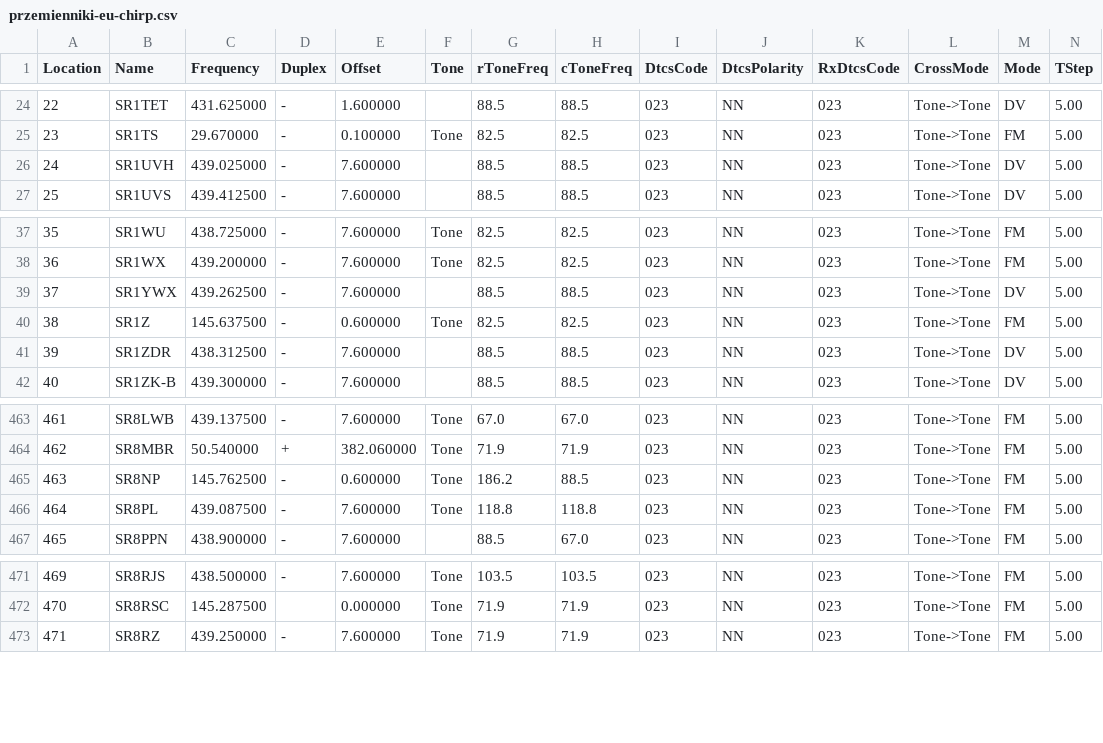
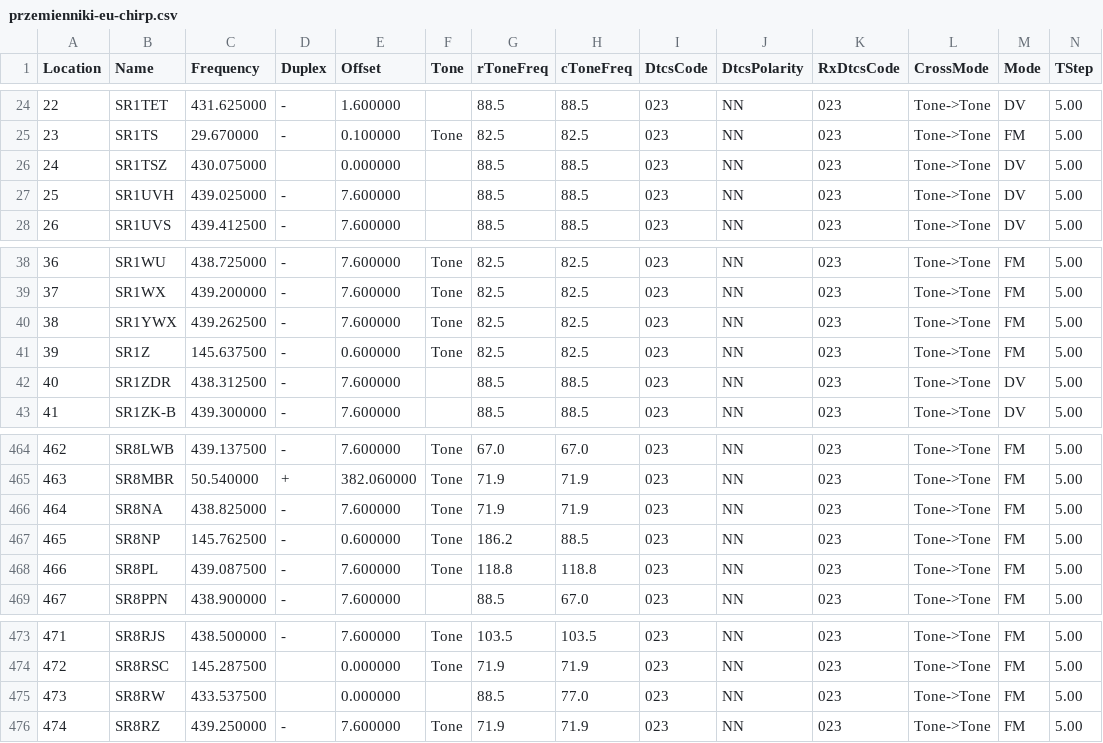
Before and after one commit to przemienniki/baza-przemiennikow, a CSV file: przemienniki-eu-chirp.csv, drawn as a sheet; only a part is shown, gaps mark what is left out; addresses are those after the commit; rows hold the shown columns only; the diff names each change by its address in the sheet, - before the commit and + after, or states it on an @@ line.

```diff
--- a/przemienniki-eu-chirp.csv
+++ b/przemienniki-eu-chirp.csv
+row 26: 24 | SR1TSZ | 430.075000 |  | 0.000000 |  | 88.5 | 88.5 | 023 | NN | 023 | Tone->Tone | DV | 5.00
@@ column A (Location) renumbered from row 27 down @@
-F40 (Tone): (empty)
+F40 (Tone): Tone
-G40 (rToneFreq): 88.5
+G40 (rToneFreq): 82.5
-H40 (cToneFreq): 88.5
+H40 (cToneFreq): 82.5
-M40 (Mode): DV
+M40 (Mode): FM
+row 466: 464 | SR8NA | 438.825000 | - | 7.600000 | Tone | 71.9 | 71.9 | 023 | NN | 023 | Tone->Tone | FM | 5.00
+row 475: 473 | SR8RW | 433.537500 |  | 0.000000 |  | 88.5 | 77.0 | 023 | NN | 023 | Tone->Tone | FM | 5.00
```
Also changed, not shown: przemienniki-eu.csv, 1 other file.
